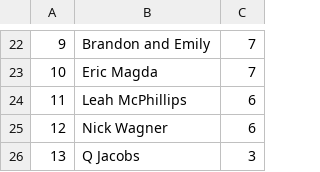
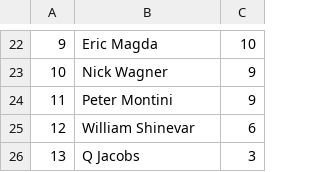
Before and after one commit to thewatcher7789/summer-movie-pool, a CSV file: leaderboard.csv, drawn as a sheet; only a part is shown, gaps mark what is left out; the diff covers the shown part only; the diff names each change by its address in the sheet, - before the commit and + after, or states it on an @@ line.

```diff
--- a/leaderboard.csv
+++ b/leaderboard.csv
-B22: Brandon and Emily
+B22: Eric Magda
-C22: 7
+C22: 10
-B23: Eric Magda
+B23: Nick Wagner
-C23: 7
+C23: 9
-B24: Leah McPhillips
+B24: Peter Montini
-C24: 6
+C24: 9
-B25: Nick Wagner
+B25: William Shinevar
```
Also changed, not shown: 6 added rows, 6 removed rows and 19 edited cells elsewhere in this file, 3 other files.
